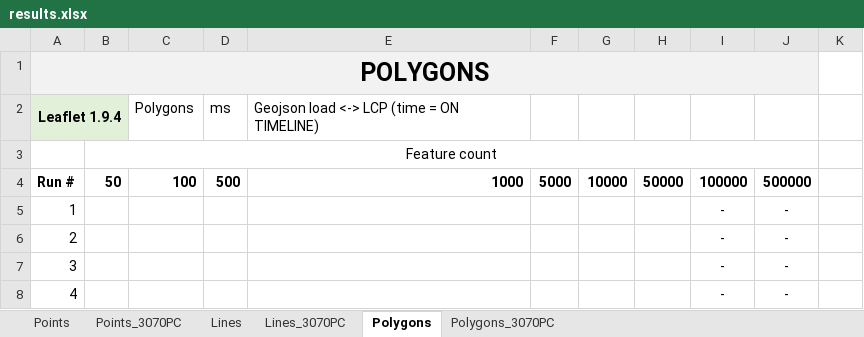
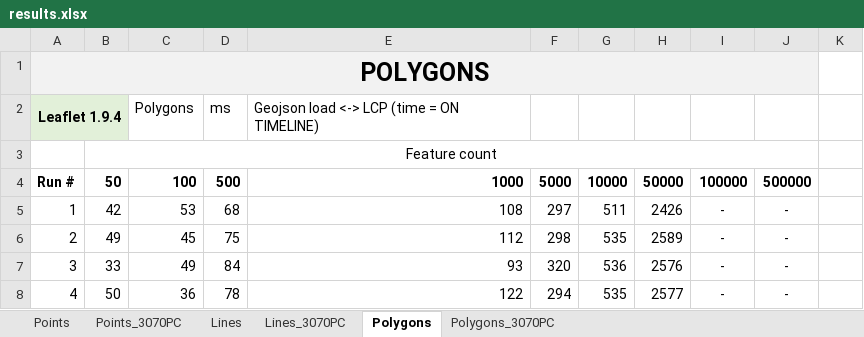
Before and after one commit to balladaniel/webmaplibs_performance, an Excel workbook: results.xlsx, sheet Polygons, drawn as a sheet; only a part is shown; values as stored, in another font and other column widths than the file's, no borders; charts and pictures not drawn; the diff covers the shown part only; the diff names each change by its address in the sheet, - before the commit and + after, or states it on an @@ line.

Commit message:
results update

```diff
--- a/results.xlsx (sheet Polygons)
+++ b/results.xlsx (sheet Polygons)
-B5: (empty)
+B5: 42
-C5: (empty)
+C5: 53
-D5: (empty)
+D5: 68
-E5: (empty)
+E5: 108
-F5: (empty)
+F5: 297
-G5: (empty)
+G5: 511
-H5: (empty)
+H5: 2426
-B6: (empty)
+B6: 49
-C6: (empty)
+C6: 45
-D6: (empty)
+D6: 75
-E6: (empty)
+E6: 112
-F6: (empty)
+F6: 298
-G6: (empty)
+G6: 535
-H6: (empty)
+H6: 2589
-B7: (empty)
+B7: 33
-C7: (empty)
+C7: 49
-D7: (empty)
+D7: 84
-E7: (empty)
+E7: 93
-F7: (empty)
+F7: 320
-G7: (empty)
+G7: 536
-H7: (empty)
+H7: 2576
-B8: (empty)
+B8: 50
-C8: (empty)
+C8: 36
-D8: (empty)
+D8: 78
-E8: (empty)
+E8: 122
-F8: (empty)
+F8: 294
-G8: (empty)
+G8: 535
-H8: (empty)
+H8: 2577
```
Also changed, not shown: 207 edited cells and cell formats elsewhere in this sheet, charts or pictures.
